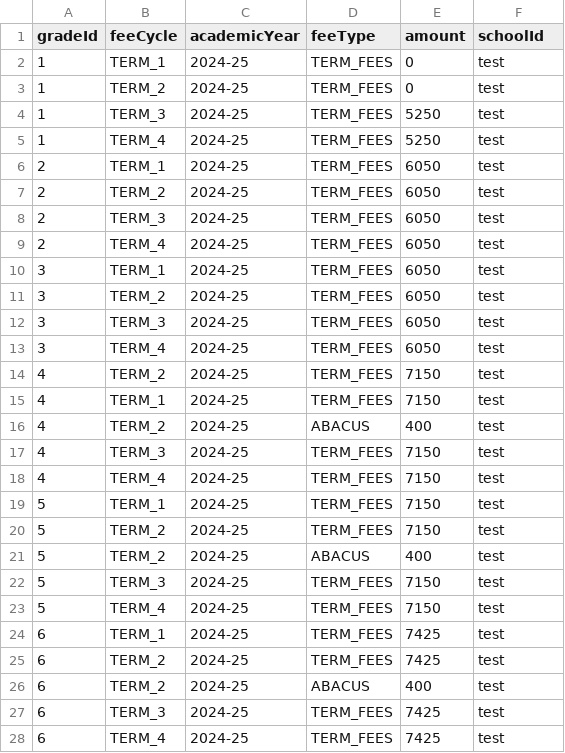
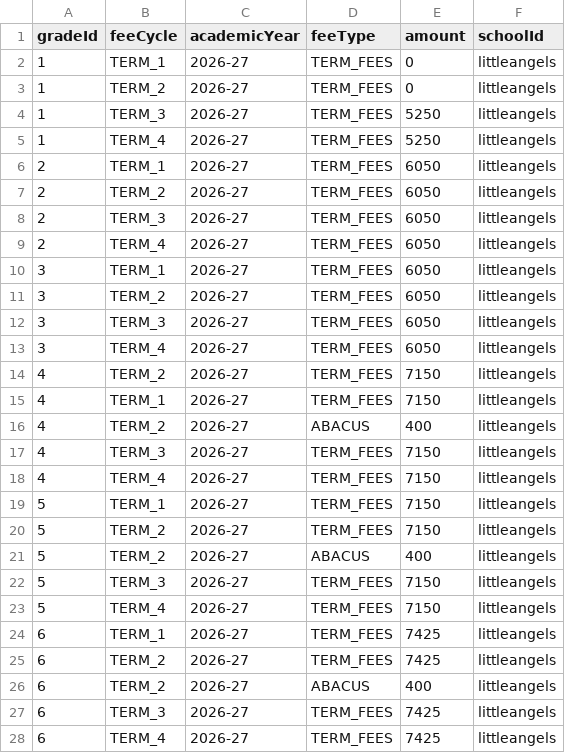
Before and after one commit to harikiran-dev-schooldb/student-management-system, a CSV file: data/test_data/2.fees_structure_2024_25.csv, drawn as a sheet; only a part is shown; the diff covers the shown part only.

Commit message:
Scope Prisma queries by tenant & update test data
Add tenantGuard and derive schoolId/schoolSlug to scope Prisma queries to the current tenant, updating many findMany calls to include where: { schoolId }. Improve feeStructure fetching (include feeCycle and academicYear selects) and fix student fees to be feeCycle-based. Update test fixtures: remove 2025-26 fees CSV and replace the 2024-25 file with 2026-27 'littleangels' data. Also minor cleanup in ClassForm (remove unused React import and adjust button text formatting).

```diff
--- a/data/test_data/2.fees_structure_2024_25.csv
+++ b/data/test_data/2.fees_structure_2024_25.csv
@@ -1,28 +1,28 @@
 gradeId,feeCycle,academicYear,feeType,amount,schoolId
-1,TERM_1,2024-25,TERM_FEES,0,test
-1,TERM_2,2024-25,TERM_FEES,0,test
-1,TERM_3,2024-25,TERM_FEES,5250,test
-1,TERM_4,2024-25,TERM_FEES,5250,test
-2,TERM_1,2024-25,TERM_FEES,6050,test
-2,TERM_2,2024-25,TERM_FEES,6050,test
-2,TERM_3,2024-25,TERM_FEES,6050,test
-2,TERM_4,2024-25,TERM_FEES,6050,test
-3,TERM_1,2024-25,TERM_FEES,6050,test
-3,TERM_2,2024-25,TERM_FEES,6050,test
-3,TERM_3,2024-25,TERM_FEES,6050,test
-3,TERM_4,2024-25,TERM_FEES,6050,test
-4,TERM_2,2024-25,TERM_FEES,7150,test
-4,TERM_1,2024-25,TERM_FEES,7150,test
-4,TERM_2,2024-25,ABACUS,400,test
-4,TERM_3,2024-25,TERM_FEES,7150,test
-4,TERM_4,2024-25,TERM_FEES,7150,test
-5,TERM_1,2024-25,TERM_FEES,7150,test
-5,TERM_2,2024-25,TERM_FEES,7150,test
-5,TERM_2,2024-25,ABACUS,400,test
-5,TERM_3,2024-25,TERM_FEES,7150,test
-5,TERM_4,2024-25,TERM_FEES,7150,test
-6,TERM_1,2024-25,TERM_FEES,7425,test
-6,TERM_2,2024-25,TERM_FEES,7425,test
-6,TERM_2,2024-25,ABACUS,400,test
-6,TERM_3,2024-25,TERM_FEES,7425,test
-6,TERM_4,2024-25,TERM_FEES,7425,test
+1,TERM_1,2026-27,TERM_FEES,0,littleangels
+1,TERM_2,2026-27,TERM_FEES,0,littleangels
+1,TERM_3,2026-27,TERM_FEES,5250,littleangels
+1,TERM_4,2026-27,TERM_FEES,5250,littleangels
+2,TERM_1,2026-27,TERM_FEES,6050,littleangels
+2,TERM_2,2026-27,TERM_FEES,6050,littleangels
+2,TERM_3,2026-27,TERM_FEES,6050,littleangels
+2,TERM_4,2026-27,TERM_FEES,6050,littleangels
+3,TERM_1,2026-27,TERM_FEES,6050,littleangels
+3,TERM_2,2026-27,TERM_FEES,6050,littleangels
+3,TERM_3,2026-27,TERM_FEES,6050,littleangels
+3,TERM_4,2026-27,TERM_FEES,6050,littleangels
+4,TERM_2,2026-27,TERM_FEES,7150,littleangels
+4,TERM_1,2026-27,TERM_FEES,7150,littleangels
+4,TERM_2,2026-27,ABACUS,400,littleangels
+4,TERM_3,2026-27,TERM_FEES,7150,littleangels
+4,TERM_4,2026-27,TERM_FEES,7150,littleangels
+5,TERM_1,2026-27,TERM_FEES,7150,littleangels
+5,TERM_2,2026-27,TERM_FEES,7150,littleangels
+5,TERM_2,2026-27,ABACUS,400,littleangels
+5,TERM_3,2026-27,TERM_FEES,7150,littleangels
+5,TERM_4,2026-27,TERM_FEES,7150,littleangels
+6,TERM_1,2026-27,TERM_FEES,7425,littleangels
+6,TERM_2,2026-27,TERM_FEES,7425,littleangels
+6,TERM_2,2026-27,ABACUS,400,littleangels
+6,TERM_3,2026-27,TERM_FEES,7425,littleangels
+6,TERM_4,2026-27,TERM_FEES,7425,littleangels
```
Also changed, not shown: 68 edited cells elsewhere in this file, 3 other files.
